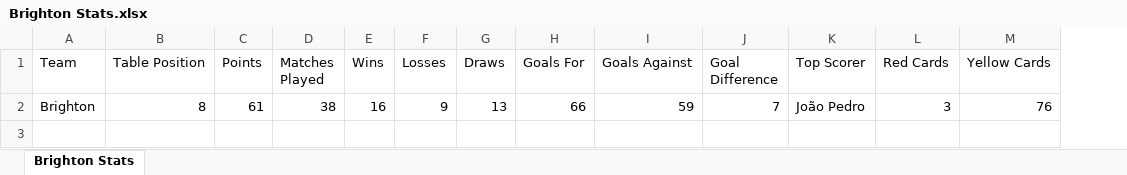
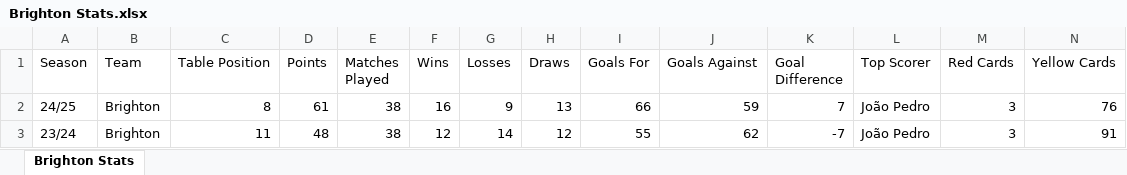
Before and after one commit to eviemarginson/Uni-Assignment, an Excel workbook: Football Club Stats.zip_unzipped/Football Club Stats/Brighton Stats.xlsx, sheet Brighton Stats, drawn as a sheet; values as stored, in another font and other column widths than the file's, no borders; table styles not drawn; the diff names each change by its address in the sheet, - before the commit and + after, or states it on an @@ line.

```diff
--- a/Football Club Stats.zip_unzipped/Football Club Stats/Brighton Stats.xlsx (sheet Brighton Stats)
+++ b/Football Club Stats.zip_unzipped/Football Club Stats/Brighton Stats.xlsx (sheet Brighton Stats)
+column A (Season), row 2: 24/25
+row 3: 23/24 | Brighton | 11 | 48 | 38 | 12 | 14 | 12 | 55 | 62 | -7 | João Pedro | 3 | 91
```
Also changed, not shown: Football Club Stats.zip_unzipped/Football Club Stats/Arsenal Stats.xlsx, Football Club Stats.zip_unzipped/Football Club Stats/Aston Villa Stats.xlsx, 20 other files.
